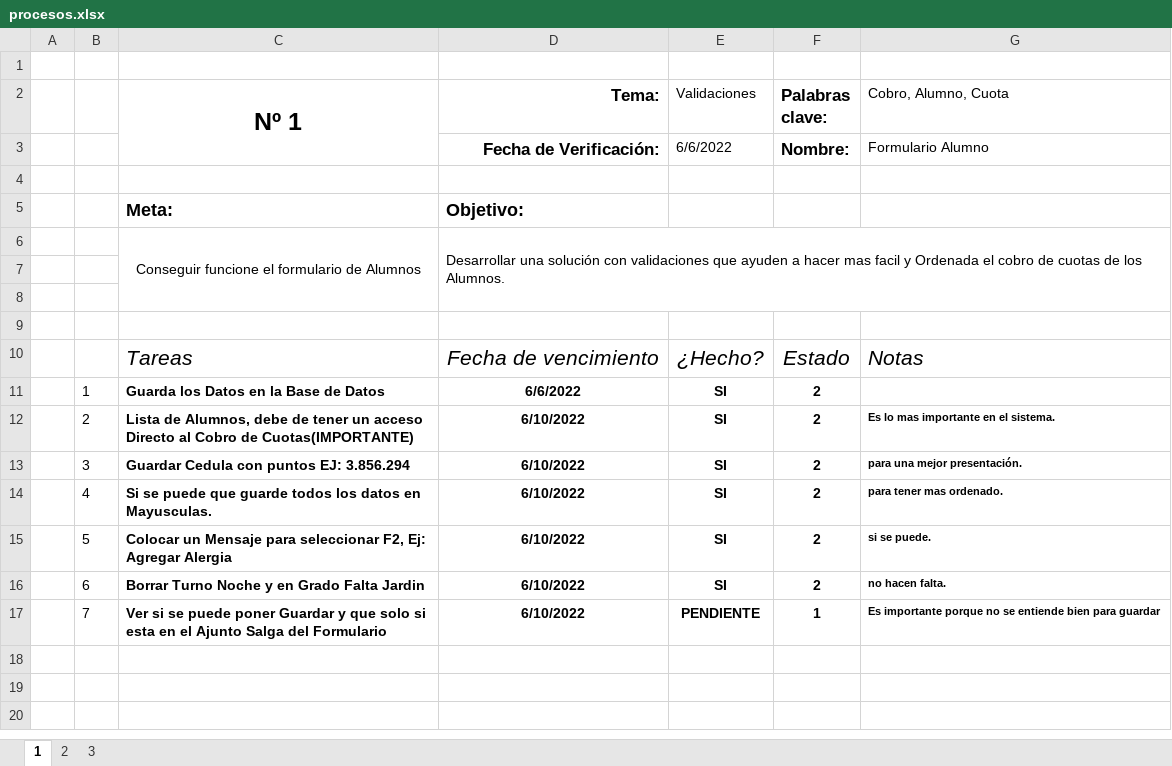
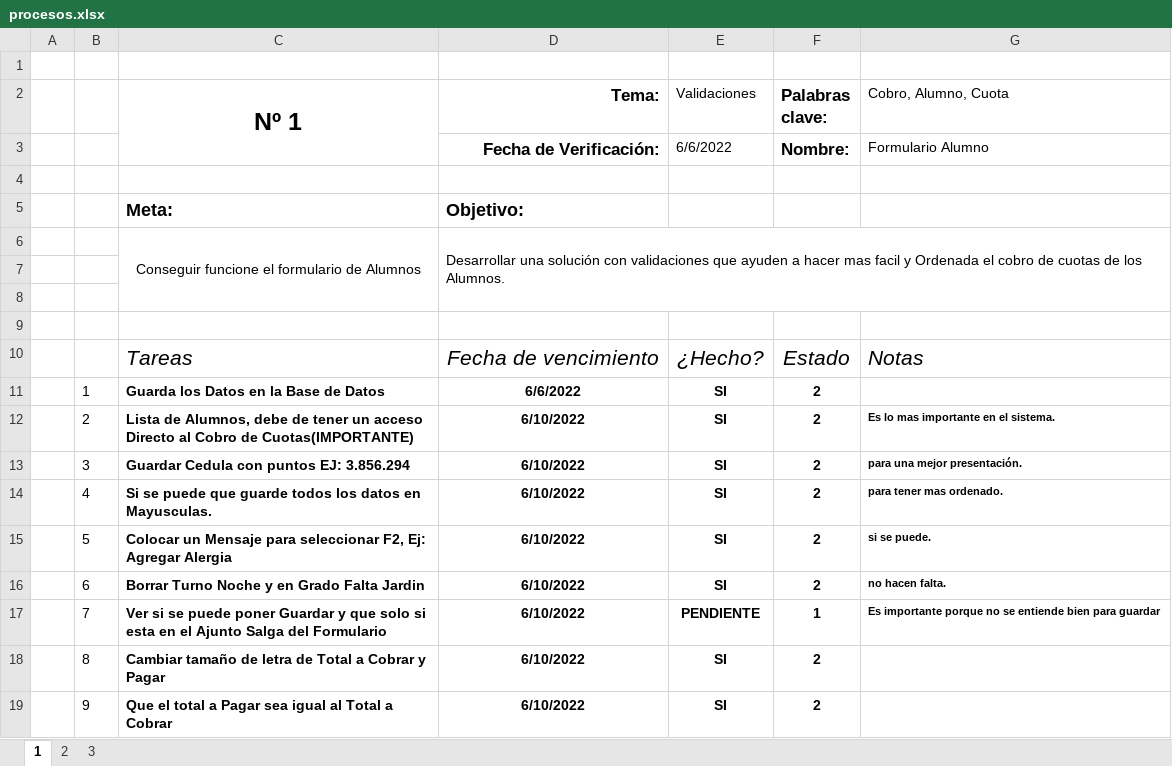
Before and after one commit to David251220a/escuela, an Excel workbook: procesos.xlsx, sheet 1, drawn as a sheet; values as stored, in another font and other column widths than the file's, no borders; charts and pictures and conditional formats and table styles not drawn; the diff names each change by its address in the sheet, - before the commit and + after, or states it on an @@ line.

```diff
--- a/procesos.xlsx (sheet 1)
+++ b/procesos.xlsx (sheet 1)
+row 18:  | 8 | Cambiar tamaño de letra de Total a Cobrar y Pagar | 6/10/2022 | SI | 2
+row 19:  | 9 | Que el total a Pagar sea igual al Total a Cobrar | 6/10/2022 | SI | 2
```
Also changed, not shown: charts or pictures, 5 other files.
